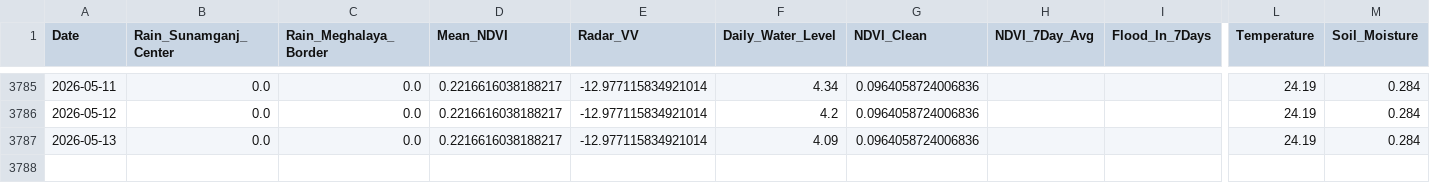
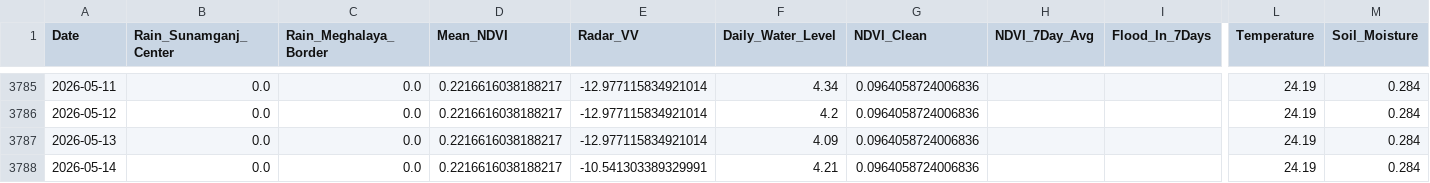
Before and after one commit to bappyBDN/AgroPulse-BD, a CSV file: Agro_pulsedataset(verified).csv, drawn as a sheet; only a part is shown, gaps mark what is left out; rows hold the shown columns only; the diff names each change by its address in the sheet, - before the commit and + after, or states it on an @@ line.

```diff
--- a/Agro_pulsedataset(verified).csv
+++ b/Agro_pulsedataset(verified).csv
+row 3788: 2026-05-14 | 0.0 | 0.0 | 0.2216616038188217 | -10.541303389329991 | 4.21 | 0.0964058724006836 |  |  | 24.19 | 0.284
```
Also changed, not shown: AgroPulse_Test_Dataset_Final.csv.
